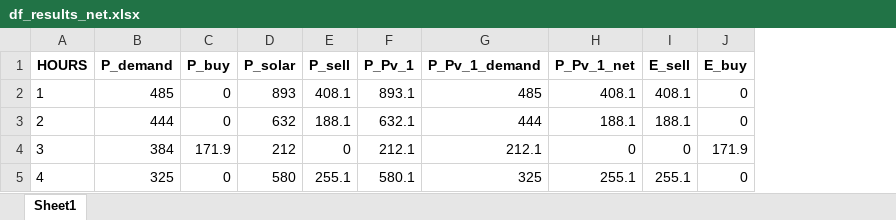
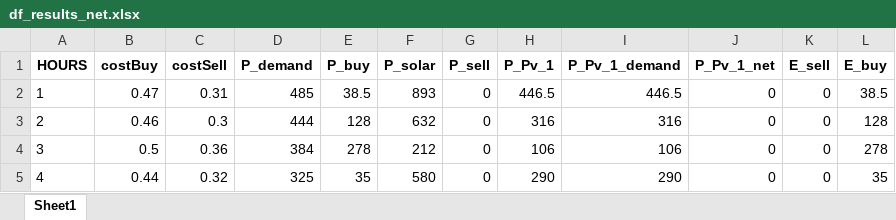
Before and after one commit to christianLeomil/masterthesis, an Excel workbook: output/df_results_net.xlsx, sheet Sheet1, drawn as a sheet; only a part is shown; values as stored, in another font and other column widths than the file's, no borders; addresses are those after the commit; the diff covers the shown part only; the diff names each change by its address in the sheet, - before the commit and + after, or states it on an @@ line.

```diff
--- a/output/df_results_net.xlsx (sheet Sheet1)
+++ b/output/df_results_net.xlsx (sheet Sheet1)
+column B (costBuy), rows 2-5: 0.47 | 0.46 | 0.5 | 0.44
+column C (costSell), rows 2-5: 0.31 | 0.3 | 0.36 | 0.32
-E2 (P_buy): 0
+E2 (P_buy): 38.5
-G2 (P_sell): 408.1
+G2 (P_sell): 0
-H2 (P_Pv_1): 893.1
+H2 (P_Pv_1): 446.5
-I2 (P_Pv_1_demand): 485
+I2 (P_Pv_1_demand): 446.5
-J2 (P_Pv_1_net): 408.1
+J2 (P_Pv_1_net): 0
-K2 (E_sell): 408.1
+K2 (E_sell): 0
-L2 (E_buy): 0
+L2 (E_buy): 38.5
-E3 (P_buy): 0
+E3 (P_buy): 128
-G3 (P_sell): 188.1
+G3 (P_sell): 0
-H3 (P_Pv_1): 632.1
+H3 (P_Pv_1): 316
-I3 (P_Pv_1_demand): 444
+I3 (P_Pv_1_demand): 316
-J3 (P_Pv_1_net): 188.1
+J3 (P_Pv_1_net): 0
-K3 (E_sell): 188.1
+K3 (E_sell): 0
-L3 (E_buy): 0
+L3 (E_buy): 128
-E4 (P_buy): 171.9
+E4 (P_buy): 278
-H4 (P_Pv_1): 212.1
+H4 (P_Pv_1): 106
-I4 (P_Pv_1_demand): 212.1
+I4 (P_Pv_1_demand): 106
-L4 (E_buy): 171.9
+L4 (E_buy): 278
-E5 (P_buy): 0
+E5 (P_buy): 35
-G5 (P_sell): 255.1
+G5 (P_sell): 0
-H5 (P_Pv_1): 580.1
+H5 (P_Pv_1): 290
-I5 (P_Pv_1_demand): 325
+I5 (P_Pv_1_demand): 290
-J5 (P_Pv_1_net): 255.1
+J5 (P_Pv_1_net): 0
-K5 (E_sell): 255.1
+K5 (E_sell): 0
-L5 (E_buy): 0
+L5 (E_buy): 35
```
Also changed, not shown: 116 edited cells elsewhere in this sheet, input/df_input.xlsx, 13 other files.
